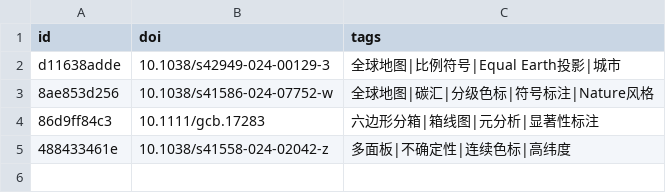
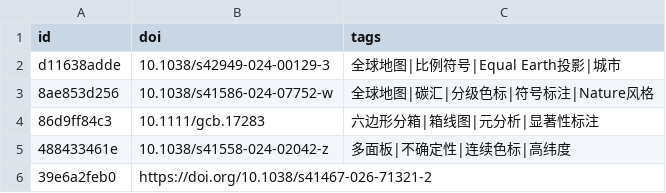
Before and after one commit to zbhgis/GeoSciPlot, a CSV file: meta/titles.csv, drawn as a sheet; the diff names each change by its address in the sheet, - before the commit and + after, or states it on an @@ line.

```diff
--- a/meta/titles.csv
+++ b/meta/titles.csv
+row 6: 39e6a2feb0 | https://doi.org/10.1038/s41467-026-71321-2
```
Also changed, not shown: 2 other files.
